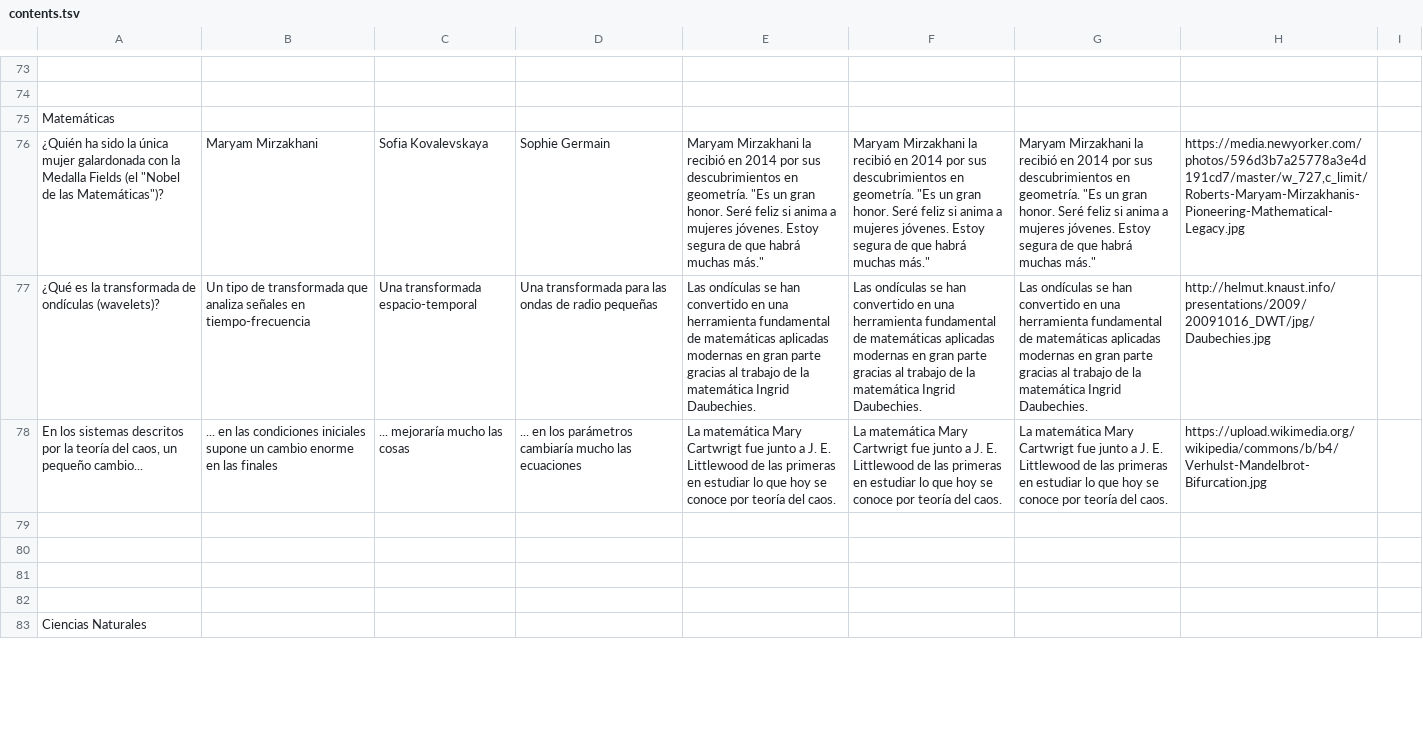
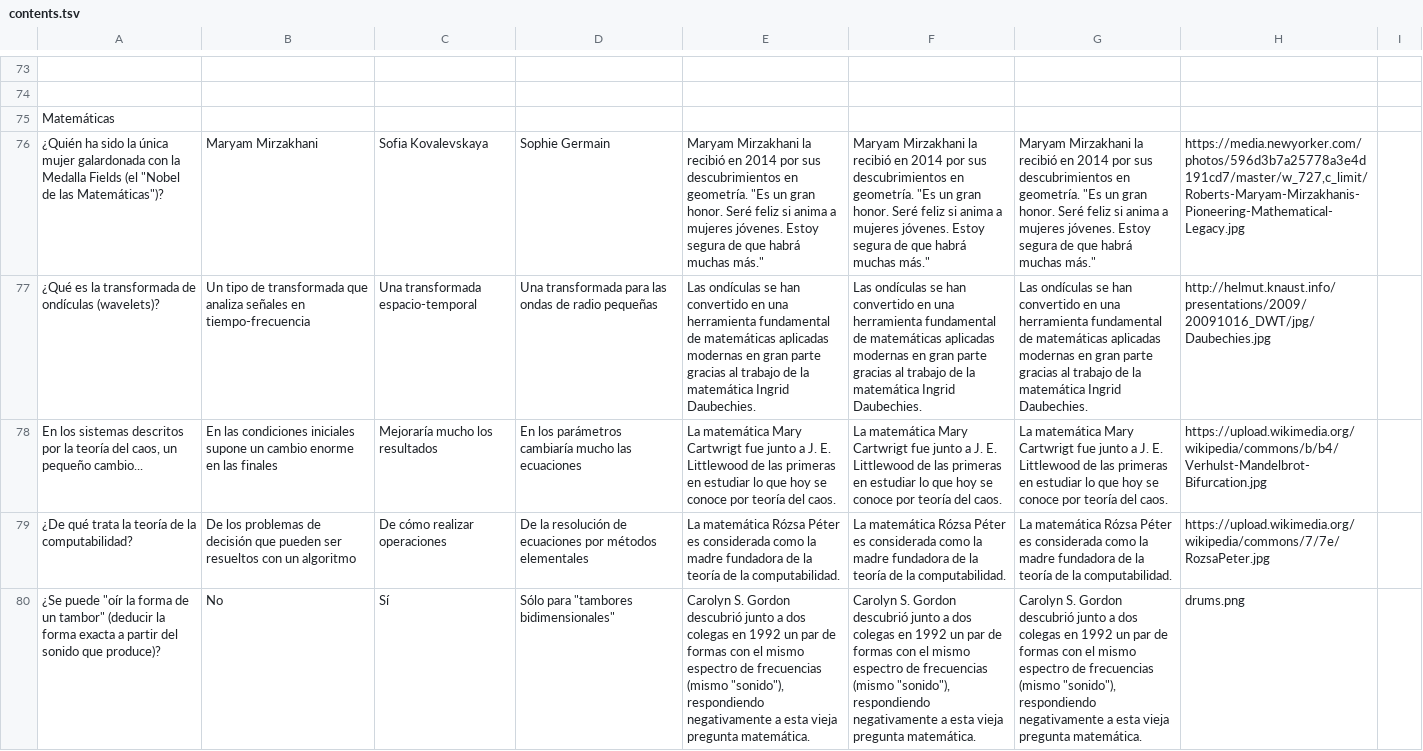
Before and after one commit to appsforscience/ScienceQuiz, a TSV file: contents.tsv, drawn as a sheet; only a part is shown, gaps mark what is left out; the shorter side is filled out with more unchanged rows; the diff covers the shown part only; the diff names each change by its address in the sheet, - before the commit and + after, or states it on an @@ line.

Commit message:
update contents

```diff
--- a/contents.tsv
+++ b/contents.tsv
-B78: ... en las condiciones…
+B78: En las condiciones…
-C78: ... mejoraría mucho las cosas
+C78: Mejoraría mucho los resultados
-D78: ... en los parámetros…
+D78: En los parámetros…
-row 79: (empty)
+row 79: ¿De qué trata la teoría de la computabilidad? | De los problemas de decisión que pueden ser resueltos con un algoritmo | De cómo realizar operaciones | De la resolución de ecuaciones por métodos elementales | La matemática Rózsa Péter es considerada como la madre fundadora de la teoría de la computabilidad. | La matemática Rózsa Péter es considerada como la madre fundadora de la teoría de la computabilidad. | La matemática Rózsa Péter es considerada como la madre fundadora de la teoría de la computabilidad. | https://upload.wikimedia.org/wikipedia/commons/7/7e/RozsaPeter.jpg
+row 80: ¿Se puede "oír la forma de un tambor" (deducir la forma exacta a partir del sonido que produce)? | No | Sí | Sólo para "tambores bidimensionales" | Carolyn S. Gordon descubrió junto a dos colegas en 1992 un par de formas con el mismo espectro de frecuencias (mismo "sonido"), respondiendo negativamente a esta vieja pregunta matemática. | Carolyn S. Gordon descubrió junto a dos colegas en 1992 un par de formas con el mismo espectro de frecuencias (mismo "sonido"), respondiendo negativamente a esta vieja pregunta matemática. | Carolyn S. Gordon descubrió junto a dos colegas en 1992 un par de formas con el mismo espectro de frecuencias (mismo "sonido"), respondiendo negativamente a esta vieja pregunta matemática. | drums.png
```
Also changed, not shown: 5 added rows, 2 removed rows and 42 edited cells elsewhere in this file, 5 other files.
